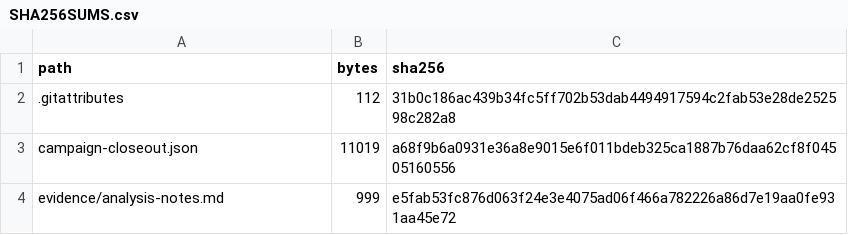
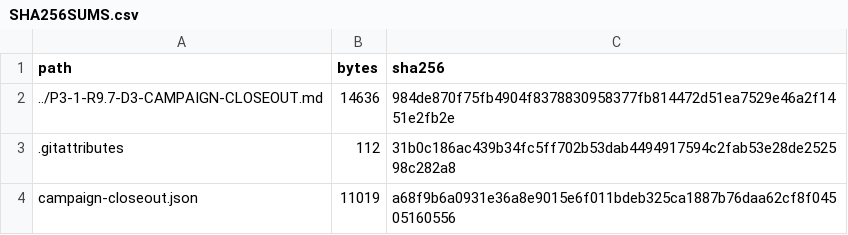
Before and after one commit to publiomcko-cloud/procedural-sandbox-simulation, a CSV file: docs/reports/P3-1-R9.7-D3-CAMPAIGN/SHA256SUMS.csv, drawn as a sheet; only a part is shown; the shorter side is filled out with more unchanged rows.

Commit message:
docs: publish R9.7 D3 campaign closeout

```diff
--- a/docs/reports/P3-1-R9.7-D3-CAMPAIGN/SHA256SUMS.csv
+++ b/docs/reports/P3-1-R9.7-D3-CAMPAIGN/SHA256SUMS.csv
@@ -1,2 +1,3 @@
 "path","bytes","sha256"
+"../P3-1-R9.7-D3-CAMPAIGN-CLOSEOUT.md","14636","984de870f75fb4904f8378830958377fb814472d51ea7529e46a2f1451e2fb2e"
 ".gitattributes","112","31b0c186ac439b34fc5ff702b53dab4494917594c2fab53e28de252598c282a8"
```
Also changed, not shown: 4 other files.
